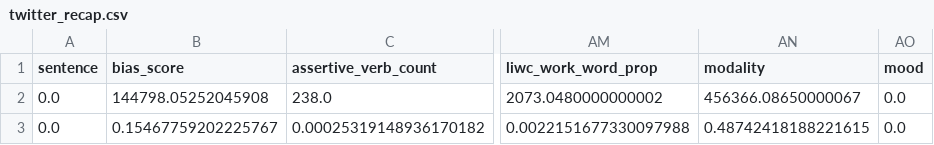
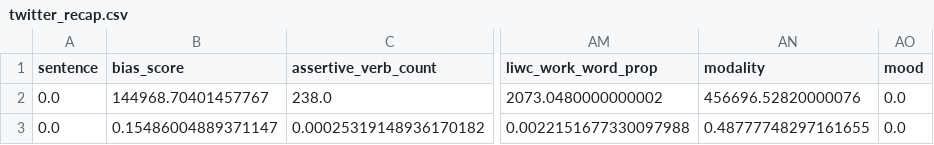
Before and after one commit to Breakend/EthicsInDialogue, a CSV file: detecting_biased_language/BiasStatementDetector/bs_detector/twitter_recap.csv, drawn as a sheet; only a part is shown, gaps mark what is left out; the diff names each change by its address in the sheet, - before the commit and + after, or states it on an @@ line.

```diff
--- a/detecting_biased_language/BiasStatementDetector/bs_detector/twitter_recap.csv
+++ b/detecting_biased_language/BiasStatementDetector/bs_detector/twitter_recap.csv
-B2 (bias_score): 144798.05252045908
+B2 (bias_score): 144968.70401457767
-AN2 (modality): 456366.08650000067
+AN2 (modality): 456696.52820000076
-B3 (bias_score): 0.15467759202225767
+B3 (bias_score): 0.15486004889371147
-AN3 (modality): 0.48742418188221615
+AN3 (modality): 0.48777748297161655
```
Also changed, not shown: detecting_biased_language/BiasStatementDetector/bs_detector/movie_recap.csv, 5 other files.
